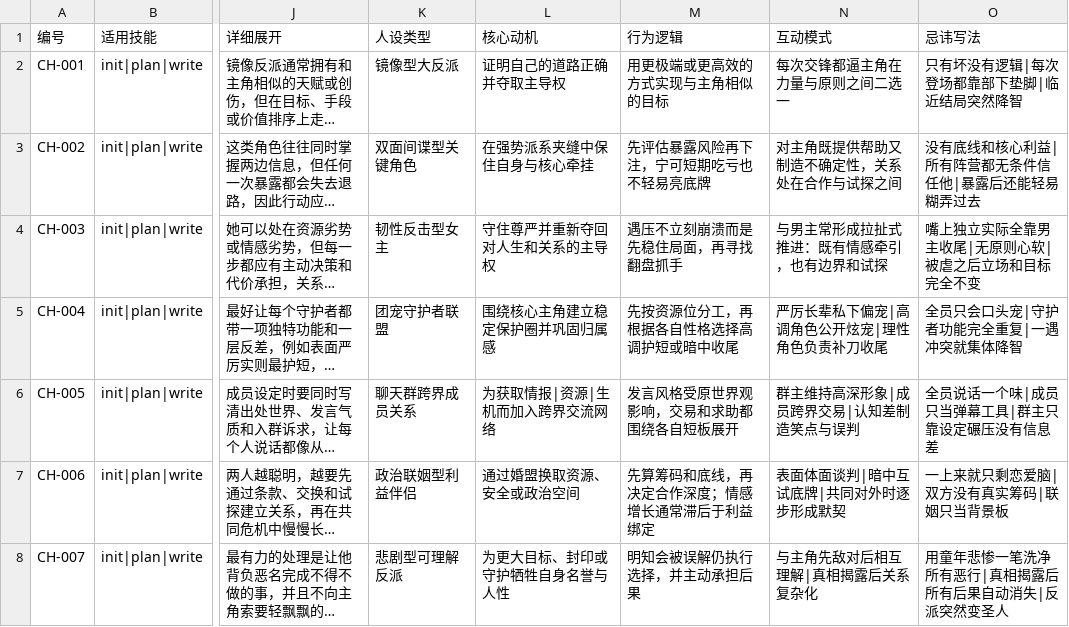
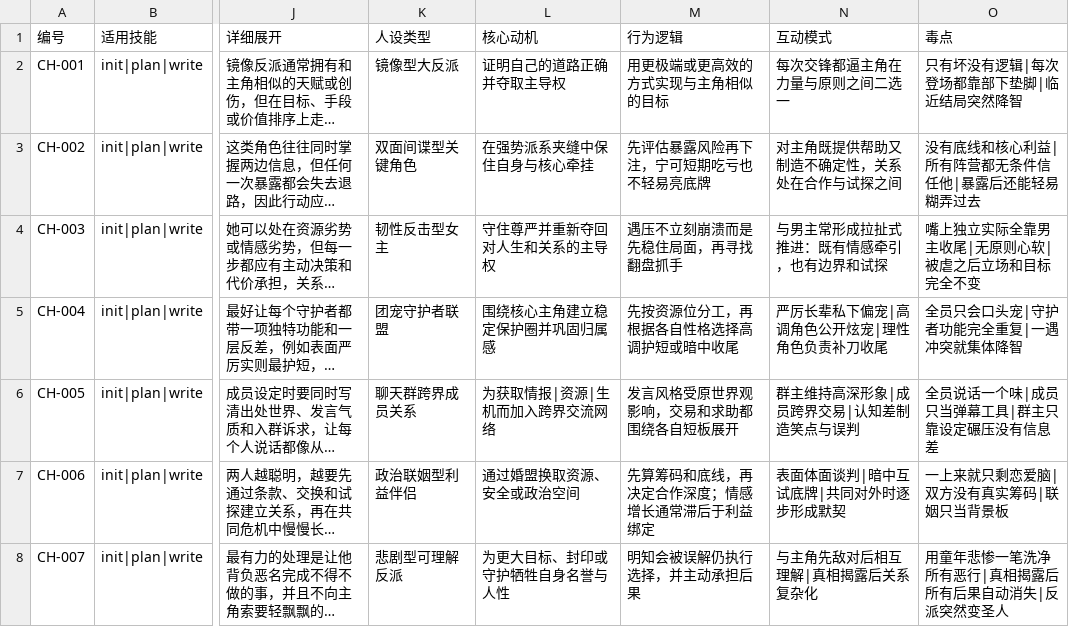
Before and after one commit to XuanRanL/webnovelwriter, a CSV file: webnovel-writer/references/csv/人设与关系.csv, drawn as a sheet; only a part is shown, gaps mark what is left out; long unchanged cells end in …; the diff names each change by its address in the sheet, - before the commit and + after, or states it on an @@ line.

```diff
--- a/webnovel-writer/references/csv/人设与关系.csv
+++ b/webnovel-writer/references/csv/人设与关系.csv
-O1: 忌讳写法
+O1: 毒点
```
Also changed, not shown: webnovel-writer/references/csv/写作技法.csv, webnovel-writer/references/csv/命名规则.csv, 7 other files.
